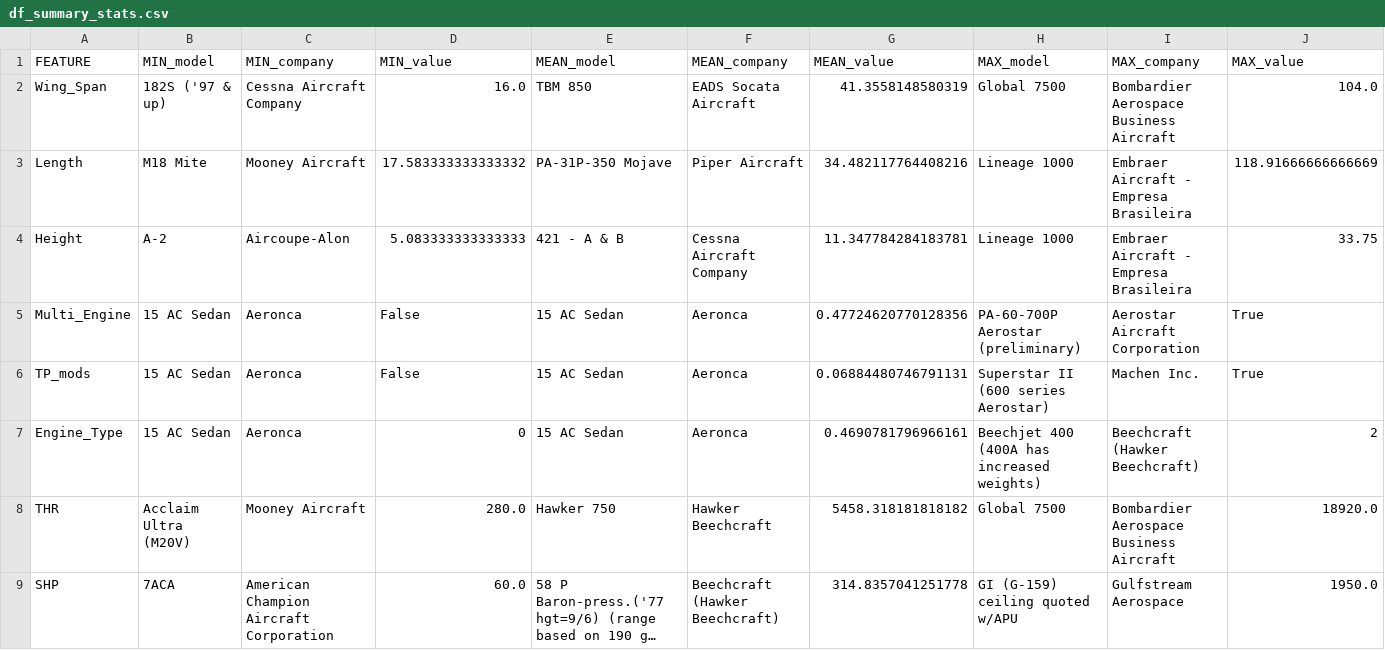
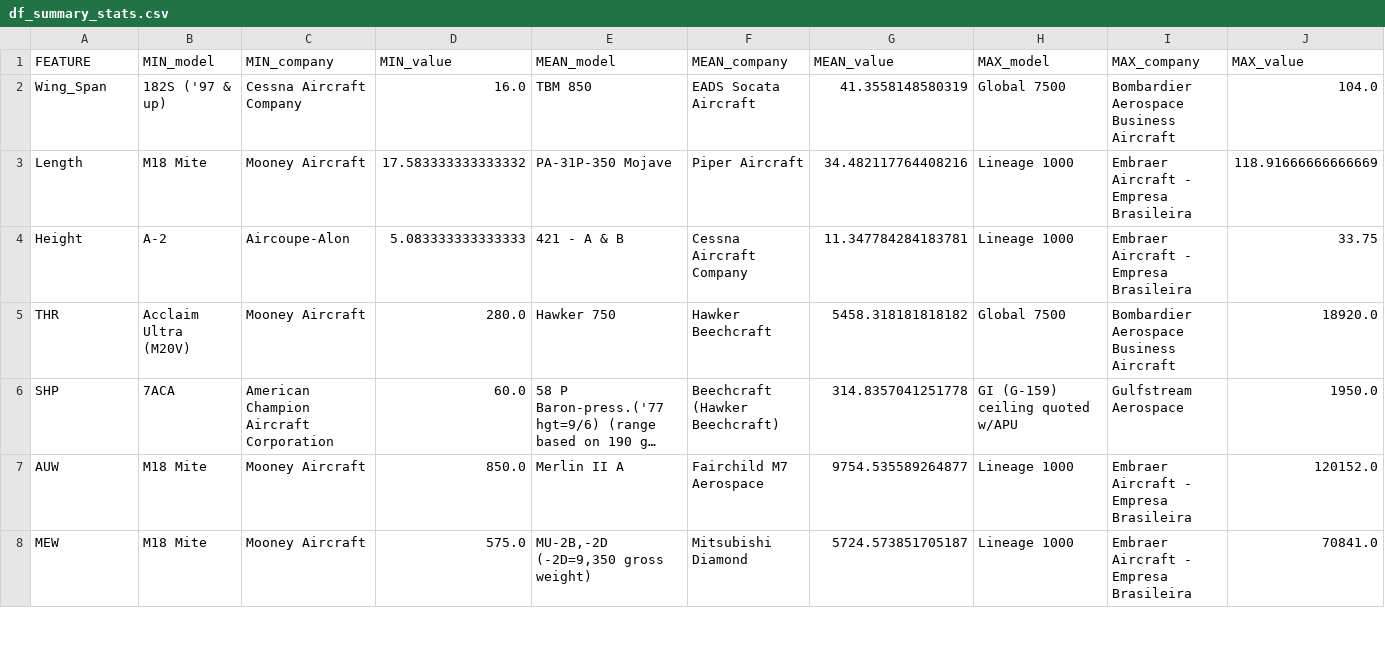
Before and after one commit to johnrearden/pa-data-driven-design, a CSV file: outputs/datasets/collection/df_summary_stats.csv, drawn as a sheet; only a part is shown; the shorter side is filled out with more unchanged rows; long unchanged cells end in ….

Commit message:
Drop cat values from df_summary_stats

```diff
--- a/outputs/datasets/collection/df_summary_stats.csv
+++ b/outputs/datasets/collection/df_summary_stats.csv
@@ -4,5 +4,2 @@ Length,M18 Mite,Mooney Aircraft,17.583333333333332,PA-31P-350 Mojave,Piper Aircr
 Height,A-2,Aircoupe-Alon,5.083333333333333,421 - A & B,Cessna Aircraft Company,11.347784284183781,Lineage 1000,Embraer Aircraft - Empresa Brasileira,33.75
-Multi_Engine,15 AC Sedan,Aeronca,False,15 AC Sedan,Aeronca,0.47724620770128356,PA-60-700P Aerostar (preliminary),Aerostar Aircraft Corporation,True
-TP_mods,15 AC Sedan,Aeronca,False,15 AC Sedan,Aeronca,0.06884480746791131,Superstar II (600 series Aerostar),Machen Inc.,True
-Engine_Type,15 AC Sedan,Aeronca,0,15 AC Sedan,Aeronca,0.4690781796966161,Beechjet 400 (400A has increased weights),Beechcraft (Hawker Beechcraft),2
 THR,Acclaim Ultra (M20V),Mooney Aircraft,280.0,Hawker 750,Hawker Beechcraft,5458.318181818182,Global 7500,Bombardier Aerospace Business Aircraft,18920.0
```
Also changed, not shown: 1 other file.
